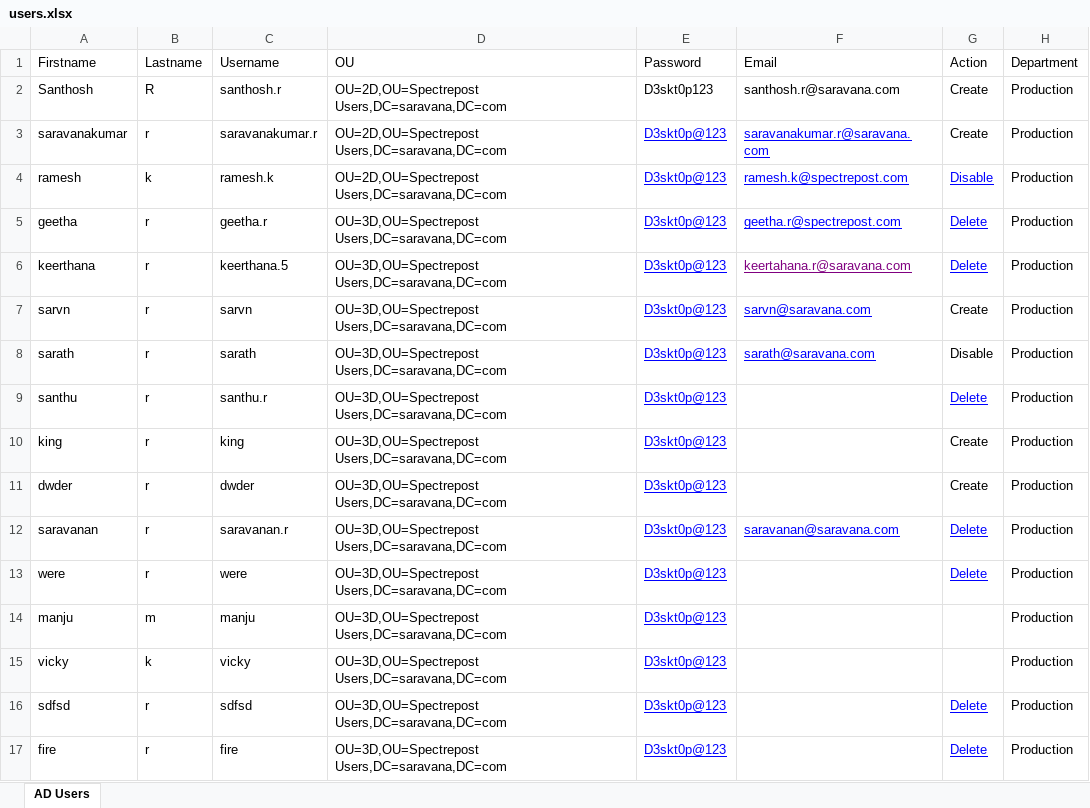
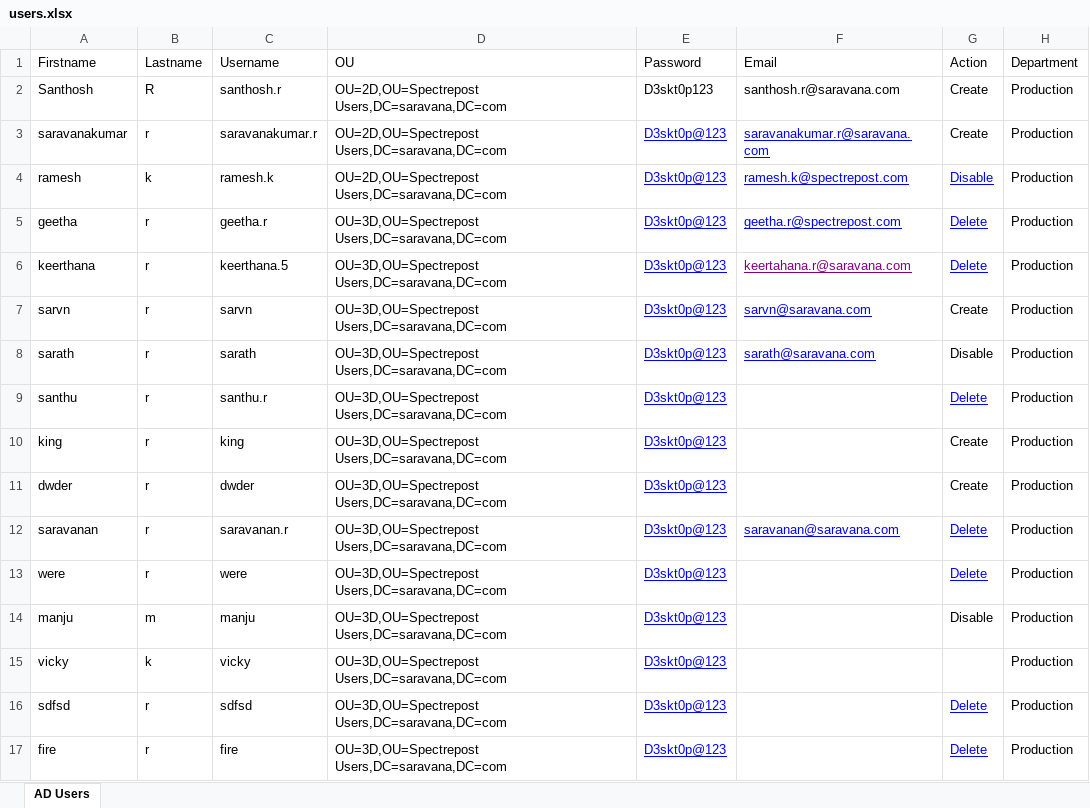
Before and after one commit to sarvn464/ad-automation, an Excel workbook: users.xlsx, sheet AD Users, drawn as a sheet; values as stored, in another font and other column widths than the file's, no borders; the diff names each change by its address in the sheet, - before the commit and + after, or states it on an @@ line.

Commit message:
excel updated

```diff
--- a/users.xlsx (sheet AD Users)
+++ b/users.xlsx (sheet AD Users)
-G14 (Action): (empty)
+G14 (Action): Disable
```
